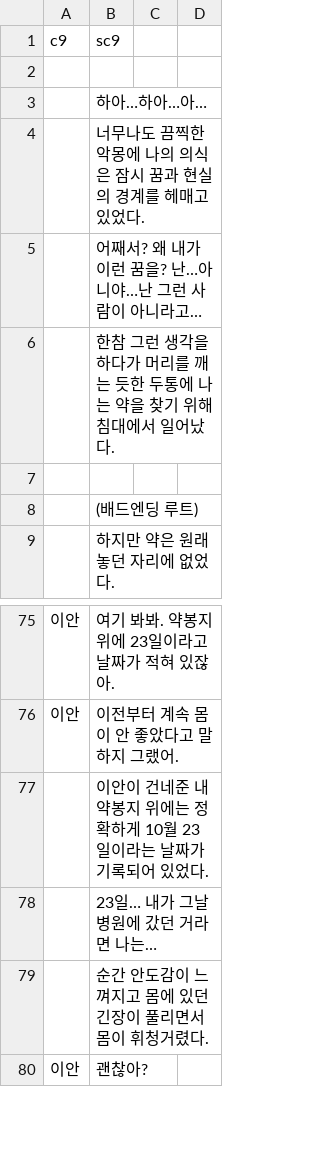
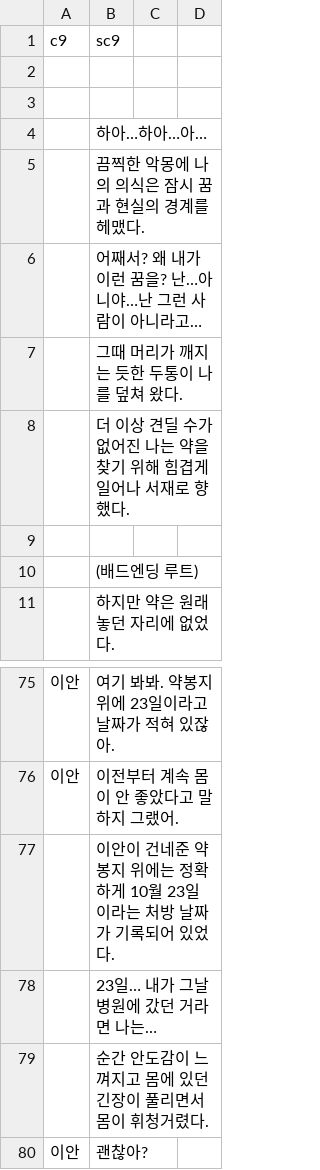
Before and after one commit to kjh99660/writer_project, a CSV file: writer_project_unity/Assets/Resources/scenario_9.csv, drawn as a sheet; only a part is shown, gaps mark what is left out; the diff covers the shown part only.

```diff
--- a/writer_project_unity/Assets/Resources/scenario_9.csv
+++ b/writer_project_unity/Assets/Resources/scenario_9.csv
@@ -2,6 +2,8 @@
   ,
+  ,
   ,하아…하아…아…
-  ,너무나도 끔찍한 악몽에 나의 의식은 잠시 꿈과 현실의 경계를 헤매고 있었다.
+  ,끔찍한 악몽에 나의 의식은 잠시 꿈과 현실의 경계를 헤맸다.
   ,어째서? 왜 내가 이런 꿈을? 난…아니야…난 그런 사람이 아니라고…
-  ,한참 그런 생각을 하다가 머리를 깨는 듯한 두통에 나는 약을 찾기 위해 침대에서 일어났다.
+  ,그때 머리가 깨지는 듯한 두통이 나를 덮쳐 왔다.
+  ,더 이상 견딜 수가 없어진 나는 약을 찾기 위해 힘겹게 일어나 서재로 향했다.
   ,
@@ -76,3 +76,3 @@
 이안,이전부터 계속 몸이 안 좋았다고 말하지 그랬어.
-  ,이안이 건네준 내 약봉지 위에는 정확하게 10월 23일이라는 날짜가 기록되어 있었다.
+  ,이안이 건네준 약봉지 위에는 정확하게 10월 23일이라는 처방 날짜가 기록되어 있었다.
   ,23일… 내가 그날 병원에 갔던 거라면 나는…
```
Also changed, not shown: 6 added rows, 9 removed rows and 26 edited cells elsewhere in this file, 10 other files.
